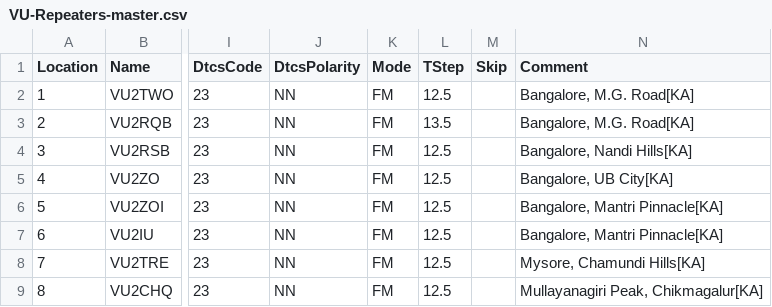
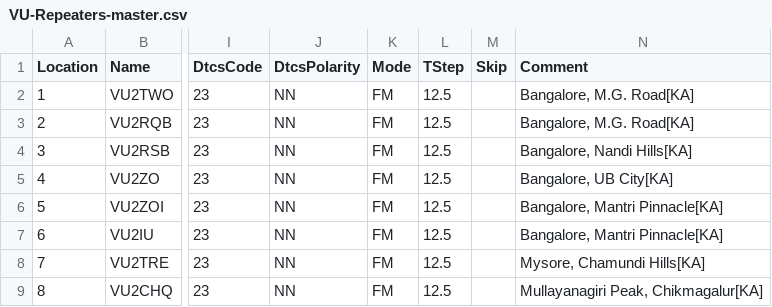
Before and after one commit to bejoysat/amateurradio, a CSV file: Repeaters/VU-Repeaters-master.csv, drawn as a sheet; only a part is shown, gaps mark what is left out; the diff names each change by its address in the sheet, - before the commit and + after, or states it on an @@ line.

Commit message:
Update VU-Repeaters-master.csv
Fixed VU2RQB
Removed empty channels at end

```diff
--- a/Repeaters/VU-Repeaters-master.csv
+++ b/Repeaters/VU-Repeaters-master.csv
-L3 (TStep): 13.5
+L3 (TStep): 12.5
```
